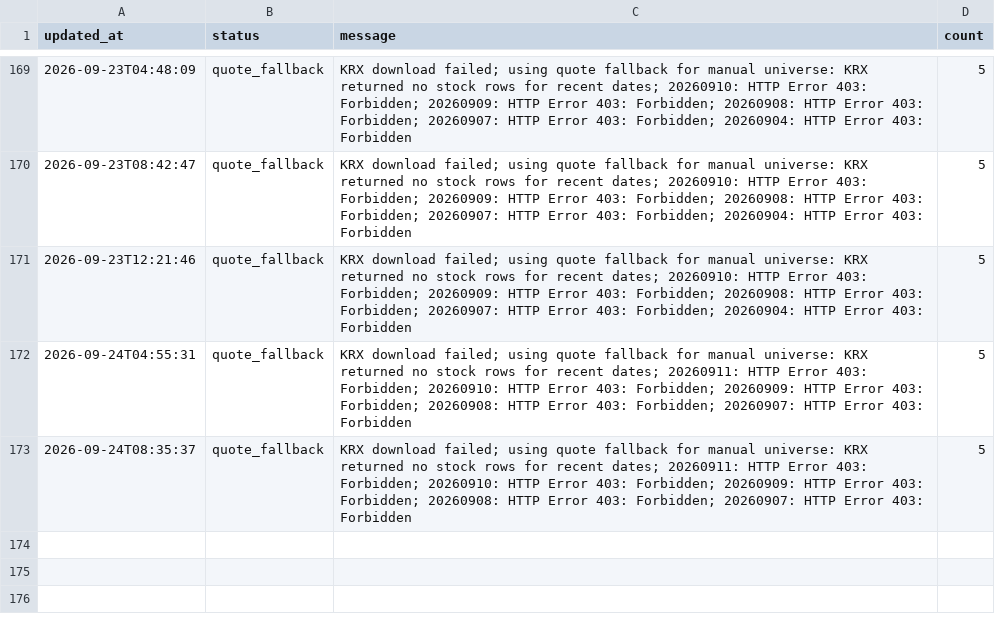
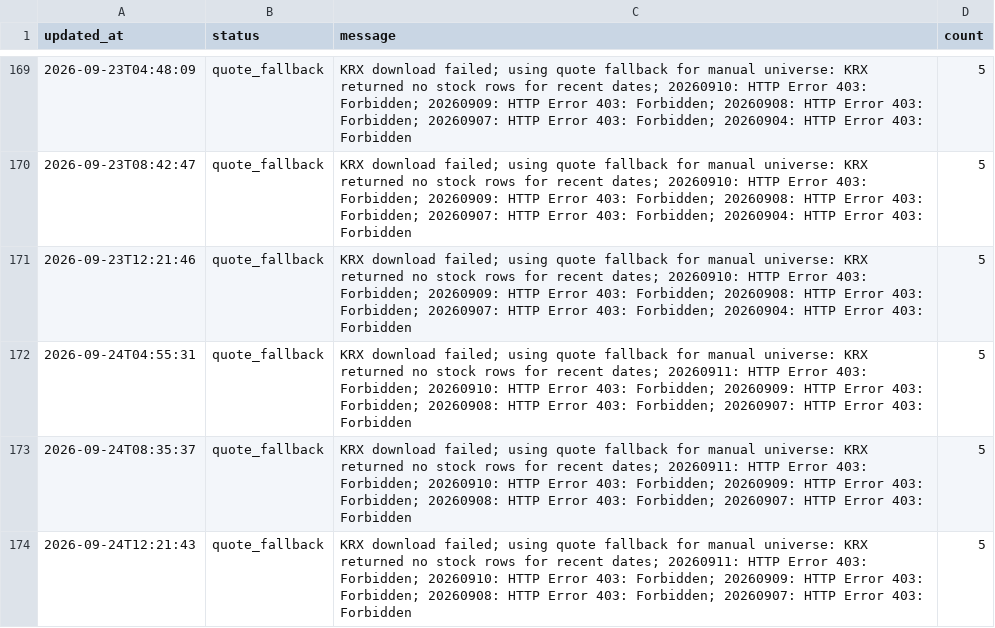
Before and after one commit to gimoon-ryu/Jusik, a CSV file: data/krx_events.csv, drawn as a sheet; only a part is shown, gaps mark what is left out; the diff names each change by its address in the sheet, - before the commit and + after, or states it on an @@ line.

```diff
--- a/data/krx_events.csv
+++ b/data/krx_events.csv
+row 174: 2026-09-24T12:21:43 | quote_fallback | KRX download failed; using quote fallback for manual universe: KRX returned no stock rows for recent dates; 20260911: HTTP Error 403: Forbidden; 20260910: HTTP Error 403: Forbidden; 20260909: HTTP Error 403: Forbidden; 20260908: HTTP Error 403: Forbidden; 20260907: HTTP Error 403: Forbidden | 5
```
Also changed, not shown: data/krx_scores.csv, data/krx_snapshots.csv.
